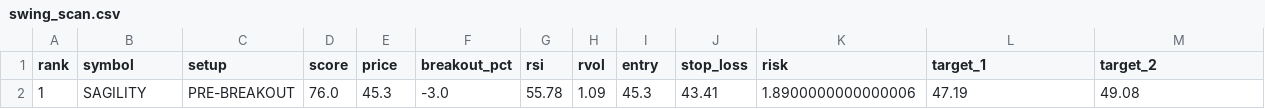
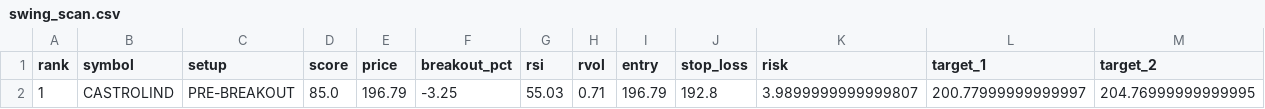
Before and after one commit to spy15007-arch/Trading-OS-v12, a CSV file: reports/swing_scan.csv, drawn as a sheet; only a part is shown; removed rows and columns are numbered as before the commit, all else as after; rows hold the shown columns only; the diff names each change by its address in the sheet, - before the commit and + after, or states it on an @@ line.

```diff
--- a/reports/swing_scan.csv
+++ b/reports/swing_scan.csv
-row 2: 1 | SAGILITY | PRE-BREAKOUT | 76.0 | 45.3 | -3.0 | 55.78 | 1.09 | 45.3 | 43.41 | 1.8900000000000006 | 47.19 | 49.08
+row 2: 1 | CASTROLIND | PRE-BREAKOUT | 85.0 | 196.79 | -3.25 | 55.03 | 0.71 | 196.79 | 192.8 | 3.9899999999999807 | 200.77999999999997 | 204.76999999999995
```
Also changed, not shown: reports/data_coverage.csv, reports/trade_outcomes.csv, 2 other files.
